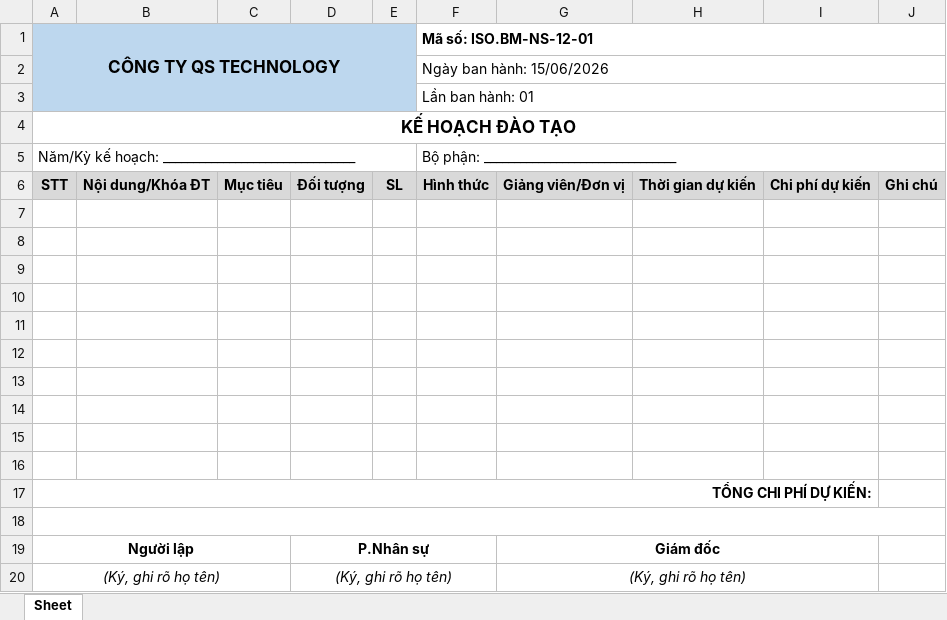
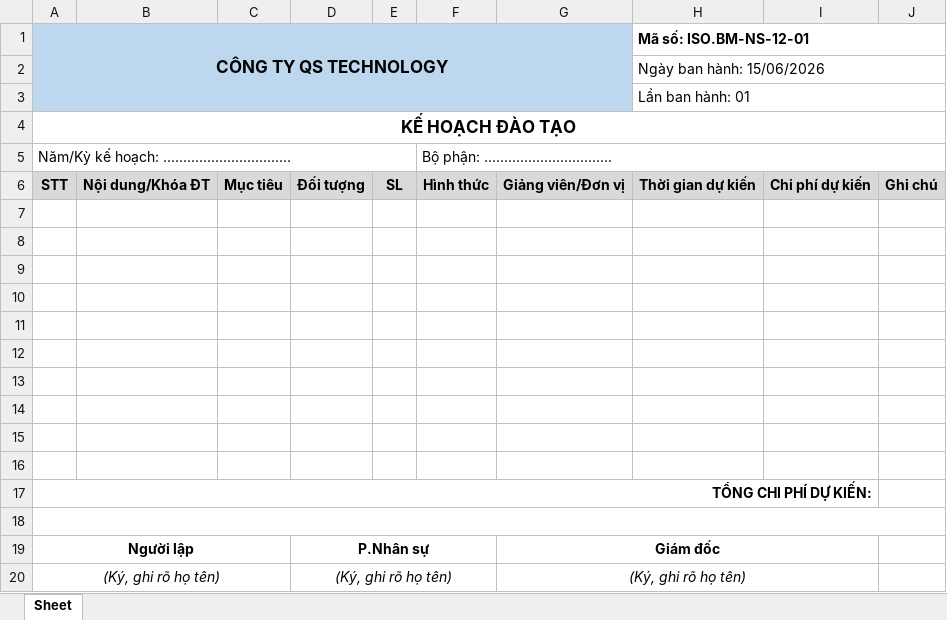
Before and after one commit to tyden39/qs-iso, an Excel workbook: bm/NS/ISO.BM-NS-12-01 Kế hoạch đào tạo.xlsx, sheet Sheet, drawn as a sheet; values as stored, in another font and other column widths than the file's, no borders; removed rows and columns are numbered as before the commit, all else as after; the diff names each change by its address in the sheet, - before the commit and + after, or states it on an @@ line.

```diff
--- a/bm/NS/ISO.BM-NS-12-01 Kế hoạch đào tạo.xlsx (sheet Sheet)
+++ b/bm/NS/ISO.BM-NS-12-01 Kế hoạch đào tạo.xlsx (sheet Sheet)
-A1:E3 merged
+A1:G3 merged
-F1: Mã số: ISO.BM-NS-12-01
+F1: (empty)
-F1:J1 merged
-H1: (empty)
+H1: Mã số: ISO.BM-NS-12-01
+H1:J1 merged
-row 2:  |  |  |  |  | Ngày ban hành: 15/06/2026
-row 3:  |  |  |  |  | Lần ban hành: 01
+row 2:  |  |  |  |  |  |  | Ngày ban hành: 15/06/2026
+row 3:  |  |  |  |  |  |  | Lần ban hành: 01
-row 5: Năm/Kỳ kế hoạch: ________________________________ |  |  |  |  | Bộ phận: ________________________________
+row 5: Năm/Kỳ kế hoạch: ................................ |  |  |  |  | Bộ phận: ................................
```
Also changed, not shown: bm/KD/ISO.BM-KD-02-01 Bảng báo giá.xlsx, bm/KHO/ISO.BM-KHO-09-01 Phiếu xuất kho vật tư.xlsx, 48 other files.
